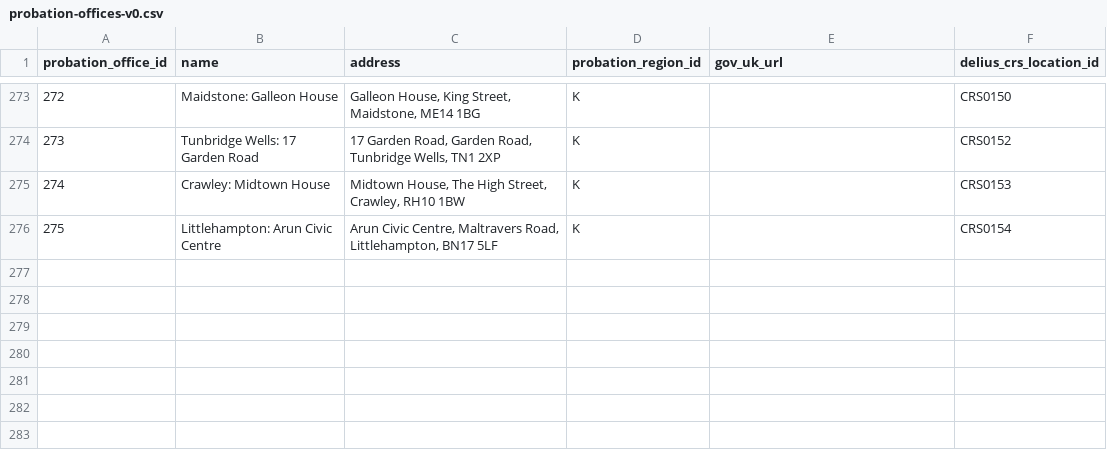
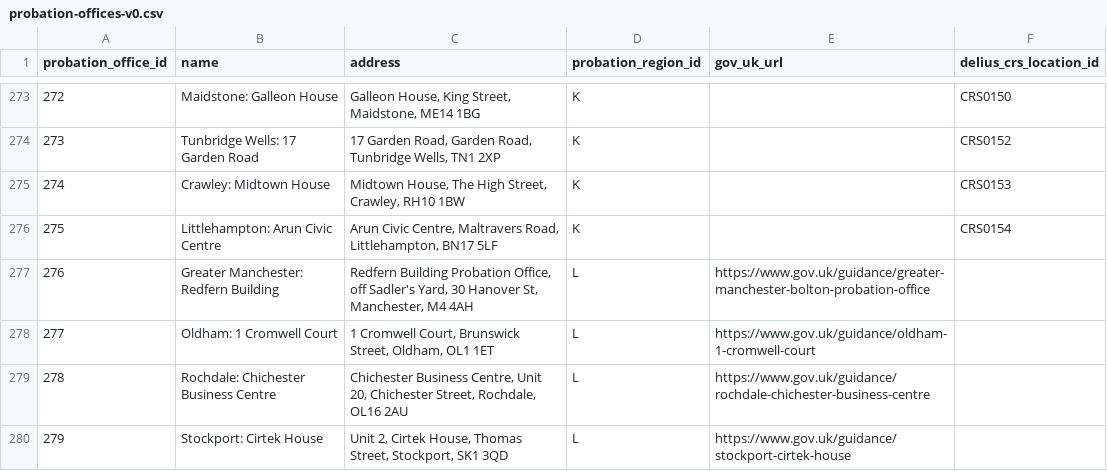
Before and after one commit to ministryofjustice/hmpps-reference-data, a CSV file: registers/probation-offices-v0.csv, drawn as a sheet; only a part is shown, gaps mark what is left out.

Commit message:
Add July updates to probation offices in Manchester
following https://www.gov.uk/government/collections/probation-finder

```diff
--- a/registers/probation-offices-v0.csv
+++ b/registers/probation-offices-v0.csv
@@ -276 +276,5 @@ probation_office_id,name,address,probation_region_id,gov_uk_url,delius_crs_locat
 275,"Littlehampton: Arun Civic Centre","Arun Civic Centre, Maltravers Road, Littlehampton, BN17 5LF",K,,CRS0154
+276,"Greater Manchester: Redfern Building","Redfern Building Probation Office, off Sadler's Yard, 30 Hanover St, Manchester, M4 4AH",L,"https://www.gov.uk/guidance/greater-manchester-bolton-probation-office",
+277,"Oldham: 1 Cromwell Court","1 Cromwell Court, Brunswick Street, Oldham, OL1 1ET",L,"https://www.gov.uk/guidance/oldham-1-cromwell-court",
+278,"Rochdale: Chichester Business Centre","Chichester Business Centre, Unit 20, Chichester Street, Rochdale, OL16 2AU",L,"https://www.gov.uk/guidance/rochdale-chichester-business-centre",
+279,"Stockport: Cirtek House","Unit 2, Cirtek House, Thomas Street, Stockport, SK1 3QD",L,"https://www.gov.uk/guidance/stockport-cirtek-house",
```
